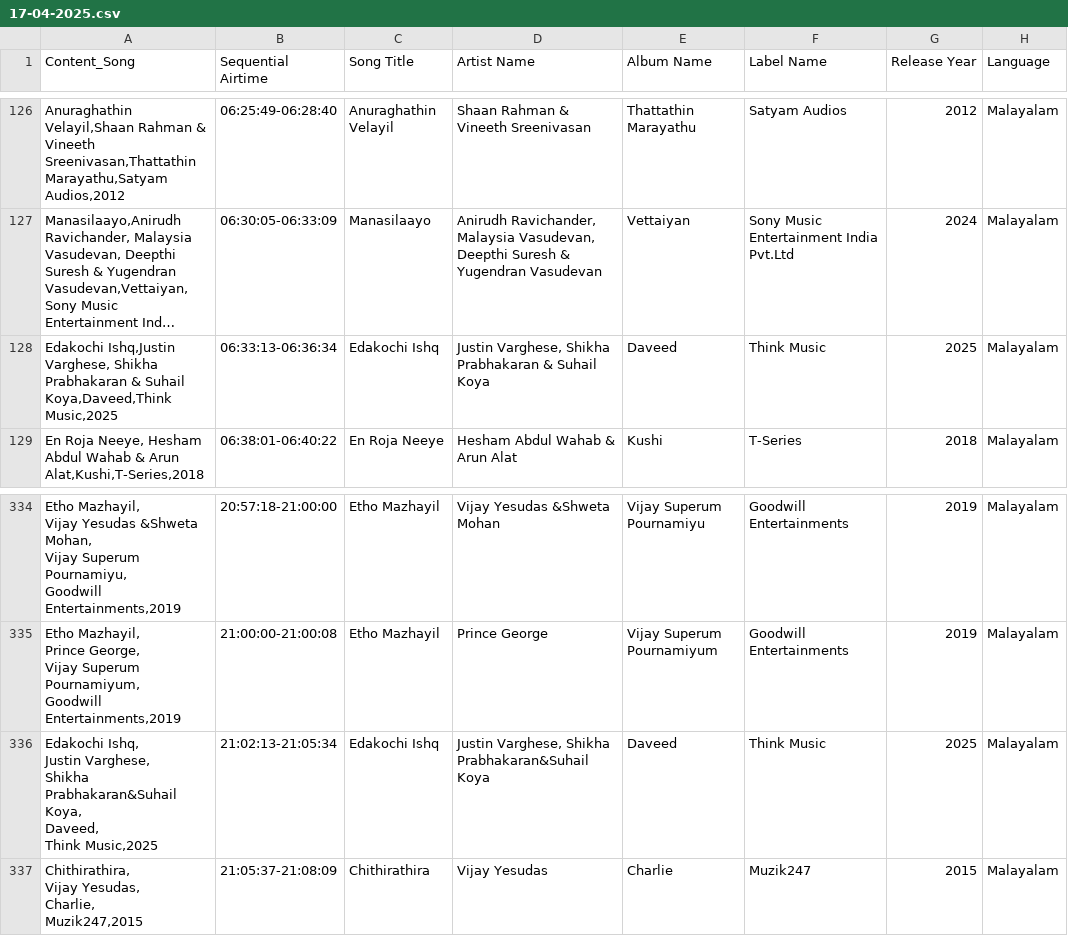
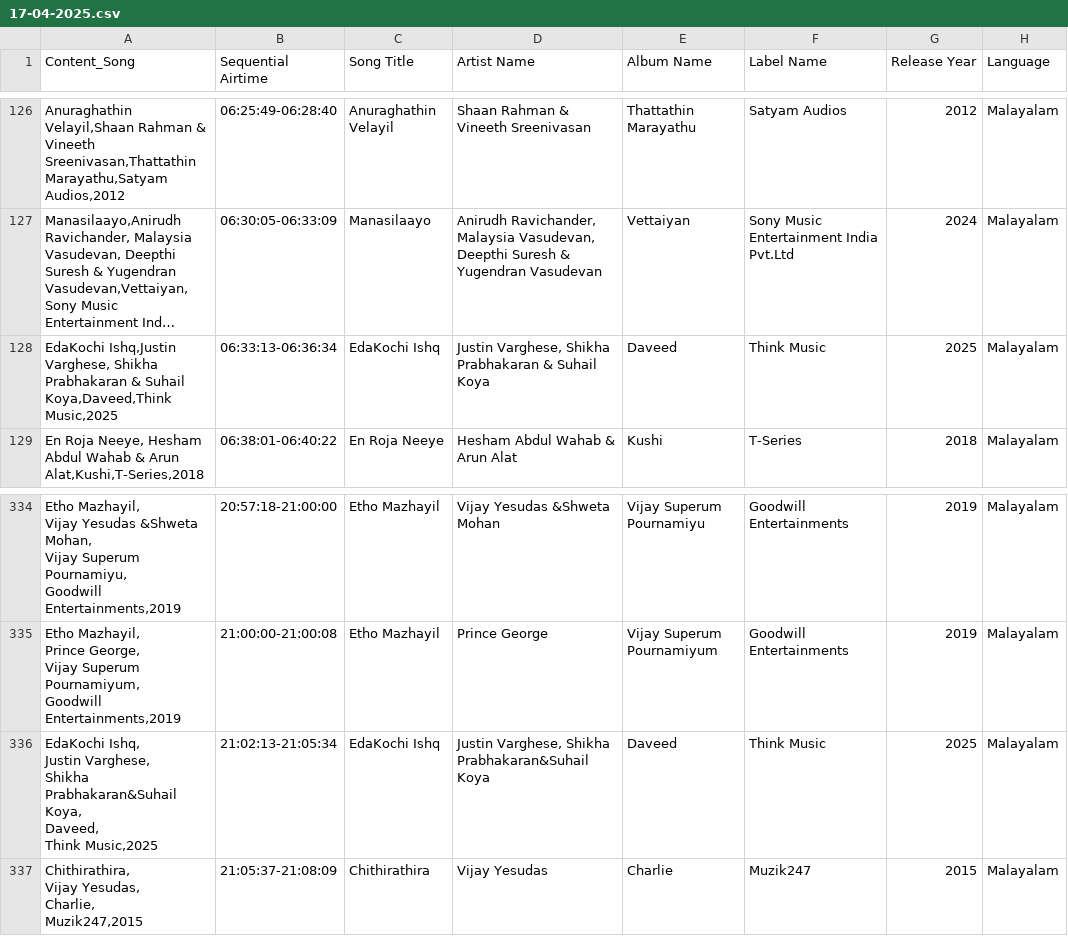
Before and after one commit to ankurauti1234/indivisual-mangofm, a CSV file: public/reports/17-04-2025.csv, drawn as a sheet; only a part is shown, gaps mark what is left out; long unchanged cells end in …; ↵ is a line break in a cell; the diff names each change by its address in the sheet, - before the commit and + after, or states it on an @@ line.

```diff
--- a/public/reports/17-04-2025.csv
+++ b/public/reports/17-04-2025.csv
-A128 (Content_Song): Edakochi Ishq,Justin Varghese,…
+A128 (Content_Song): EdaKochi Ishq,Justin Varghese,…
-C128 (Song Title): Edakochi Ishq
+C128 (Song Title): EdaKochi Ishq
-A336 (Content_Song): Edakochi Ishq, ↵ Justin…
+A336 (Content_Song): EdaKochi Ishq, ↵ Justin…
-C336 (Song Title): Edakochi Ishq
+C336 (Song Title): EdaKochi Ishq
```
Also changed, not shown: 35 other files.
